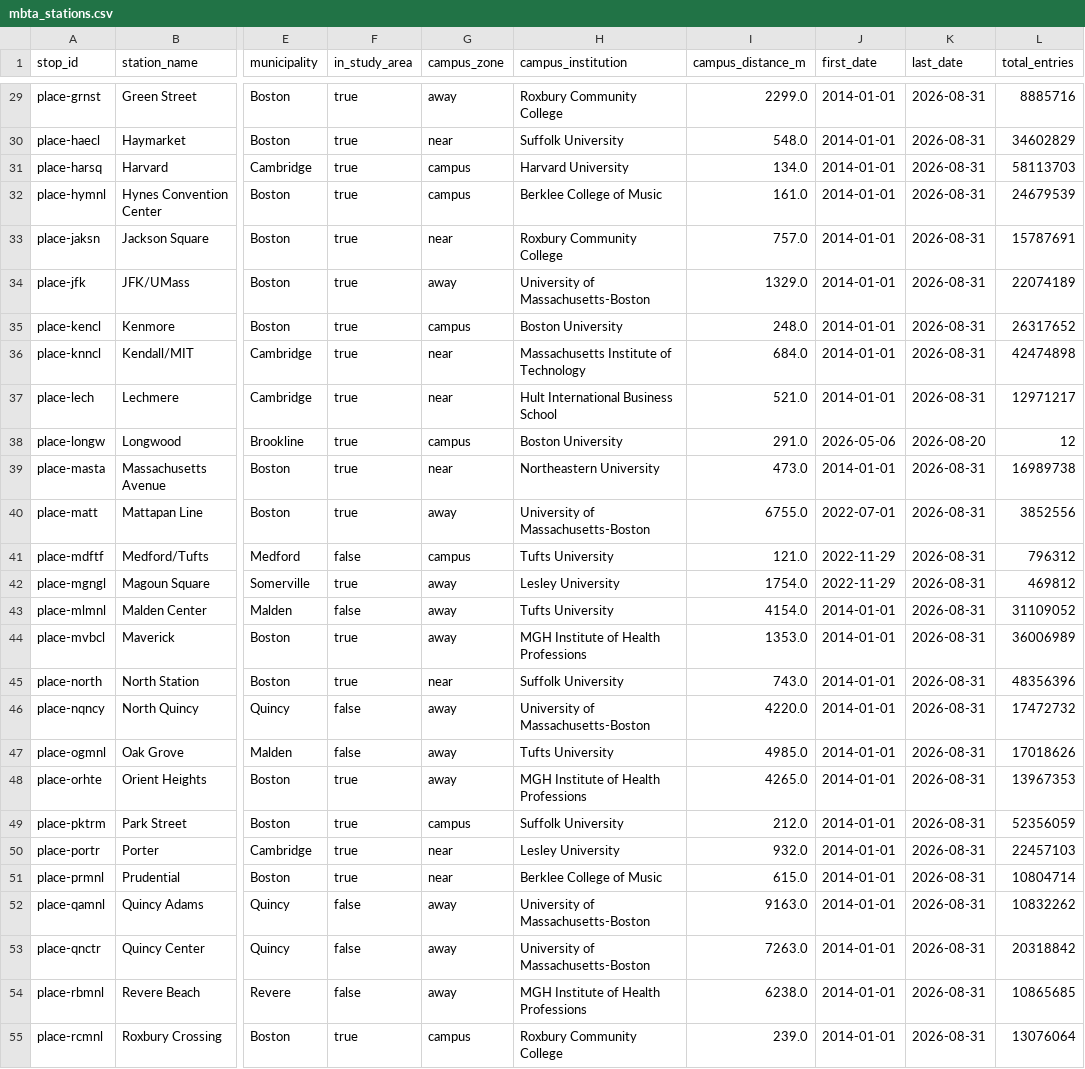
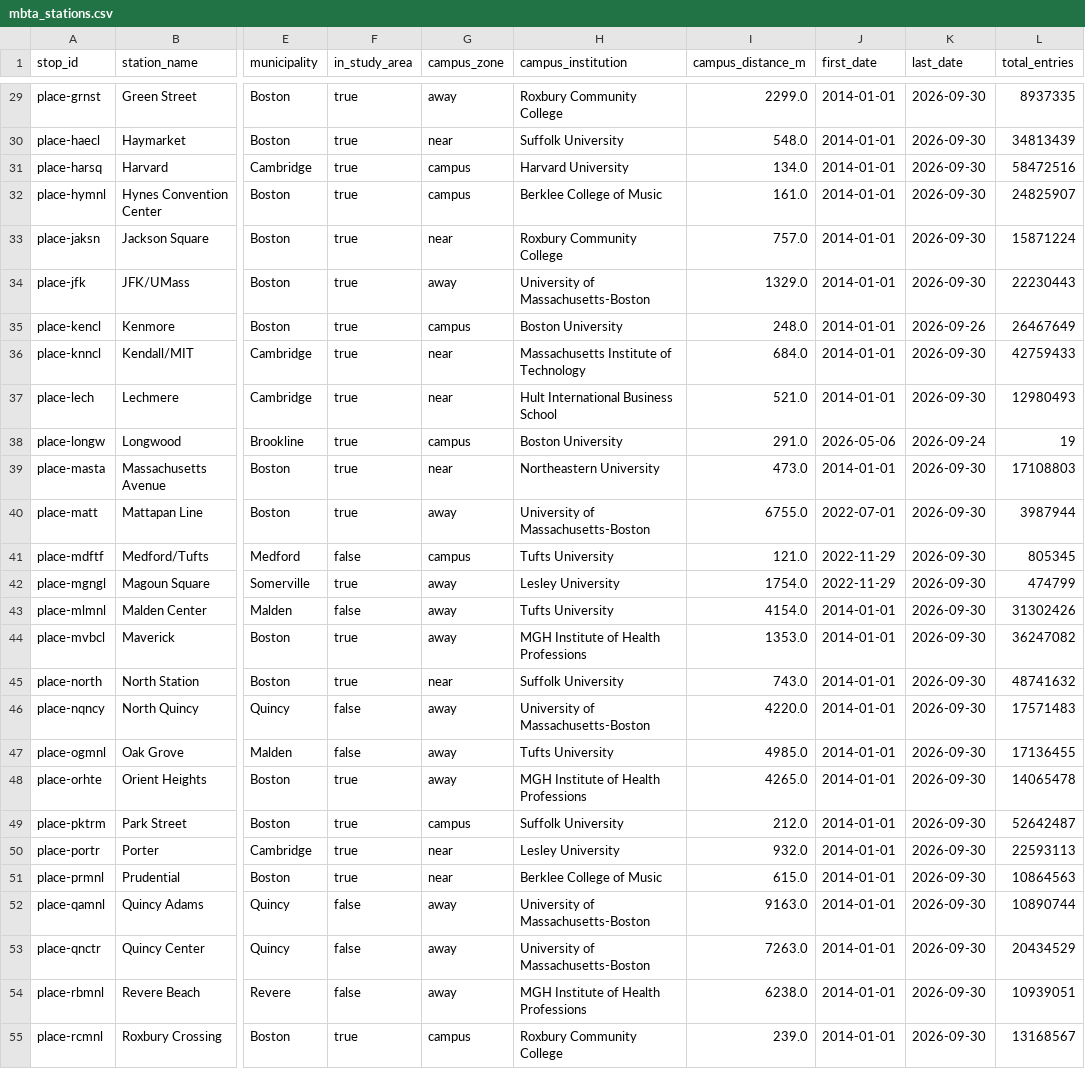
Before and after one commit to AS-XS/Boston-breathes, a CSV file: data/processed/mbta_stations.csv, drawn as a sheet; only a part is shown, gaps mark what is left out; the diff covers the shown part only; the diff names each change by its address in the sheet, - before the commit and + after, or states it on an @@ line.

```diff
--- a/data/processed/mbta_stations.csv
+++ b/data/processed/mbta_stations.csv
-K29:K34 (last_date): 2026-08-31
+K29:K34 (last_date): 2026-09-30
-L29 (total_entries): 8885716
+L29 (total_entries): 8937335
-L30 (total_entries): 34602829
+L30 (total_entries): 34813439
-L31 (total_entries): 58113703
+L31 (total_entries): 58472516
-L32 (total_entries): 24679539
+L32 (total_entries): 24825907
-L33 (total_entries): 15787691
+L33 (total_entries): 15871224
-L34 (total_entries): 22074189
+L34 (total_entries): 22230443
-K35 (last_date): 2026-08-31
+K35 (last_date): 2026-09-26
-L35 (total_entries): 26317652
+L35 (total_entries): 26467649
-K36:K37 (last_date): 2026-08-31
+K36:K37 (last_date): 2026-09-30
-L36 (total_entries): 42474898
+L36 (total_entries): 42759433
-L37 (total_entries): 12971217
+L37 (total_entries): 12980493
-K38 (last_date): 2026-08-20
+K38 (last_date): 2026-09-24
-L38 (total_entries): 12
+L38 (total_entries): 19
-K39:K55 (last_date): 2026-08-31
+K39:K55 (last_date): 2026-09-30
-L39 (total_entries): 16989738
+L39 (total_entries): 17108803
-L40 (total_entries): 3852556
+L40 (total_entries): 3987944
-L41 (total_entries): 796312
+L41 (total_entries): 805345
-L42 (total_entries): 469812
+L42 (total_entries): 474799
-L43 (total_entries): 31109052
+L43 (total_entries): 31302426
-L44 (total_entries): 36006989
+L44 (total_entries): 36247082
-L45 (total_entries): 48356396
+L45 (total_entries): 48741632
-L46 (total_entries): 17472732
+L46 (total_entries): 17571483
-L47 (total_entries): 17018626
+L47 (total_entries): 17136455
-L48 (total_entries): 13967353
+L48 (total_entries): 14065478
-L49 (total_entries): 52356059
+L49 (total_entries): 52642487
-L50 (total_entries): 22457103
+L50 (total_entries): 22593113
-L51 (total_entries): 10804714
+L51 (total_entries): 10864563
-L52 (total_entries): 10832262
+L52 (total_entries): 10890744
-L53 (total_entries): 20318842
+L53 (total_entries): 20434529
-L54 (total_entries): 10865685
+L54 (total_entries): 10939051
-L55 (total_entries): 13076064
+L55 (total_entries): 13168567
```
Also changed, not shown: 88 edited cells elsewhere in this file, data/processed/mbta_weekly_by_campus_zone.csv, data/processed/presence_evaluation.csv, 16 other files.
